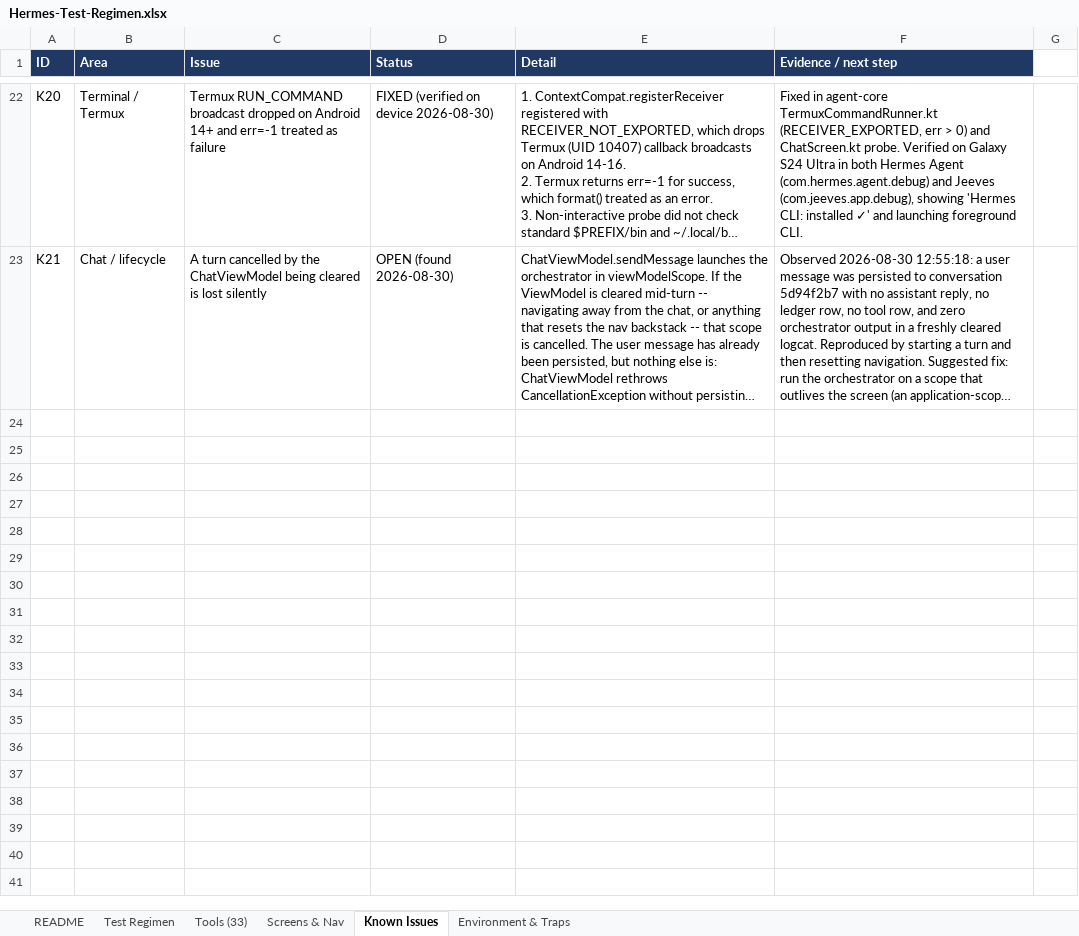
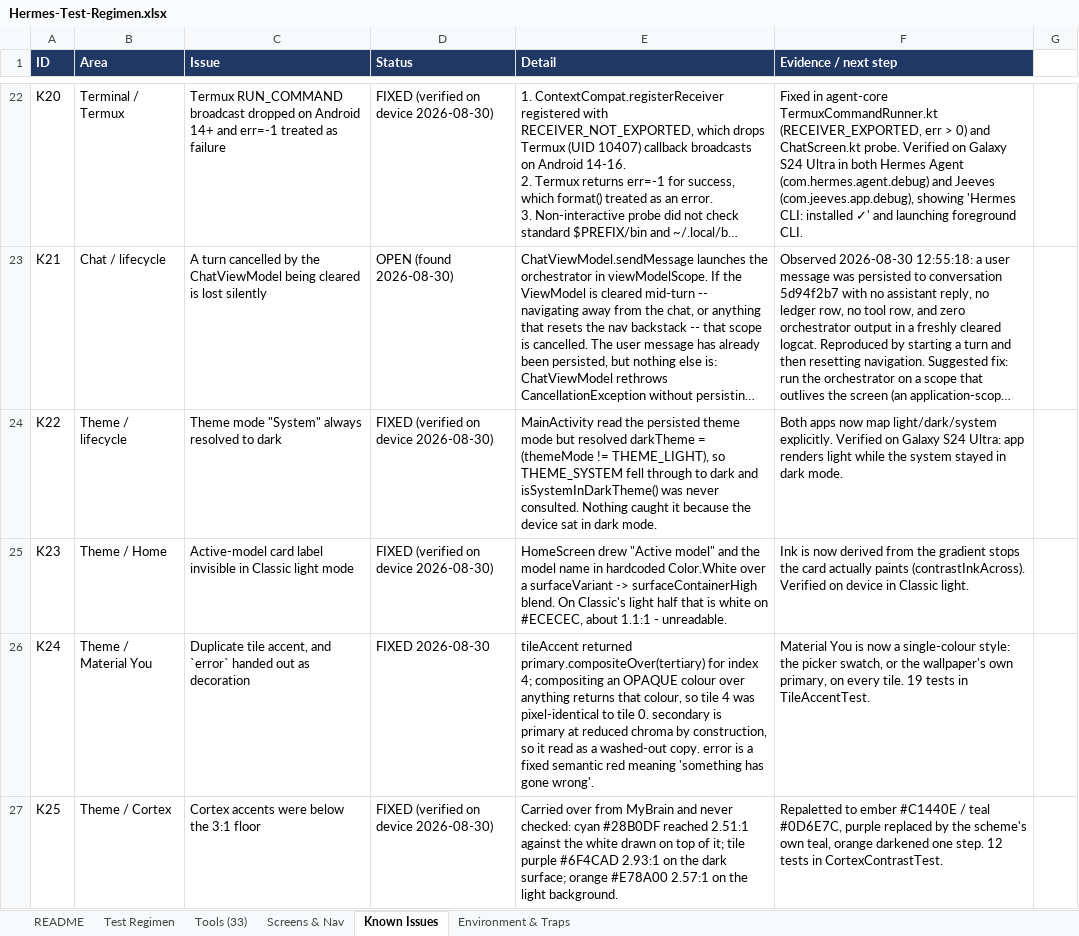
Before and after one commit to l3ad3r1/Hermes-Agent-Android, an Excel workbook: Hermes-Test-Regimen.xlsx, sheet Known Issues, drawn as a sheet; only a part is shown, gaps mark what is left out; long unchanged cells end in …; values as stored, in another font and other column widths than the file's, no borders; the diff covers the shown part only; the diff names each change by its address in the sheet, - before the commit and + after, or states it on an @@ line.

```diff
--- a/Hermes-Test-Regimen.xlsx (sheet Known Issues)
+++ b/Hermes-Test-Regimen.xlsx (sheet Known Issues)
+row 24: K22 | Theme / lifecycle | Theme mode "System" always resolved to dark | FIXED (verified on device 2026-08-30) | MainActivity read the persisted theme mode but resolved darkTheme = (themeMode != THEME_LIGHT), so THEME_SYSTEM fell through to dark and isSystemInDarkTheme() was never consulted. Nothing caught it because the device sat in dark mode. | Both apps now map light/dark/system explicitly. Verified on Galaxy S24 Ultra: app renders light while the system stayed in dark mode.
+row 25: K23 | Theme / Home | Active-model card label invisible in Classic light mode | FIXED (verified on device 2026-08-30) | HomeScreen drew "Active model" and the model name in hardcoded Color.White over a surfaceVariant -> surfaceContainerHigh blend. On Classic's light half that is white on #ECECEC, about 1.1:1 - unreadable. | Ink is now derived from the gradient stops the card actually paints (contrastInkAcross). Verified on device in Classic light.
+row 26: K24 | Theme / Material You | Duplicate tile accent, and `error` handed out as decoration | FIXED 2026-08-30 | tileAccent returned primary.compositeOver(tertiary) for index 4; compositing an OPAQUE colour over anything returns that colour, so tile 4 was pixel-identical to tile 0. secondary is primary at reduced chroma by construction, so it read as a washed-out copy. error is a fixed semantic red meaning 'something has gone wrong'. | Material You is now a single-colour style: the picker swatch, or the wallpaper's own primary, on every tile. 19 tests in TileAccentTest.
+row 27: K25 | Theme / Cortex | Cortex accents were below the 3:1 floor | FIXED (verified on device 2026-08-30) | Carried over from MyBrain and never checked: cyan #28B0DF reached 2.51:1 against the white drawn on top of it; tile purple #6F4CAD 2.93:1 on the dark surface; orange #E78A00 2.57:1 on the light background. | Repaletted to ember #C1440E / teal #0D6E7C, purple replaced by the scheme's own teal, orange darkened one step. 12 tests in CortexContrastTest.
```
Also changed, not shown: 4 added rows elsewhere in this sheet, 1 other file.
